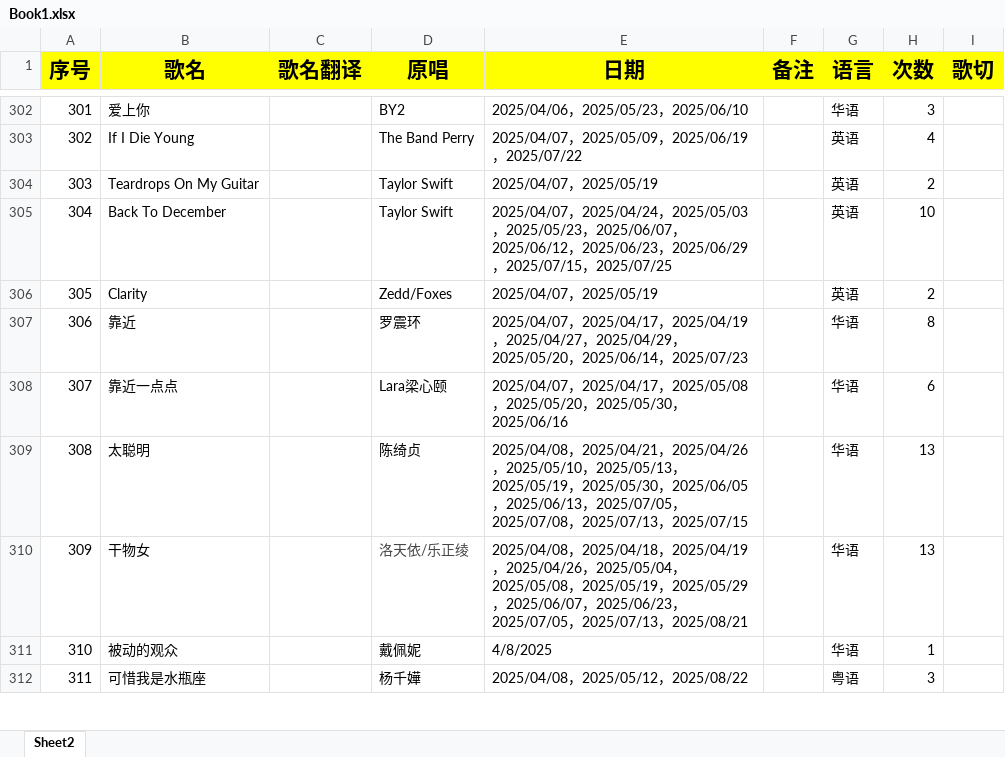
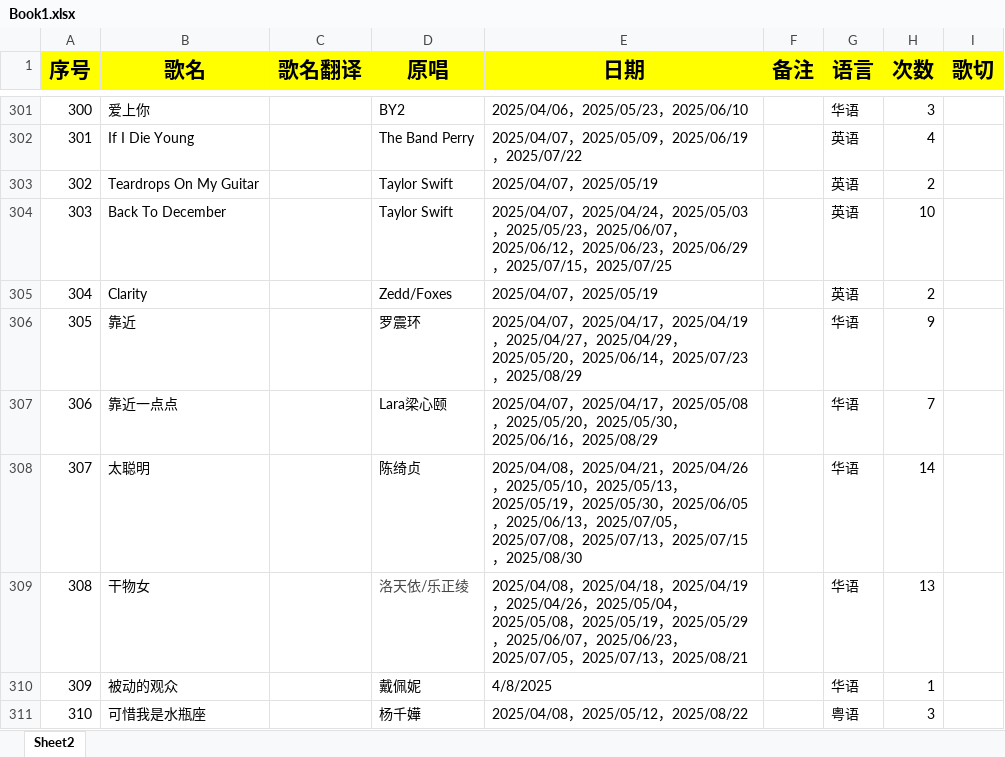
Before and after one commit to mit3urifans/mit3uri-song-list, an Excel workbook: scripts/Book1.xlsx, sheet Sheet2, drawn as a sheet; only a part is shown, gaps mark what is left out; values as stored, in another font and other column widths than the file's, no borders; addresses are those after the commit; the diff covers the shown part only; the diff names each change by its address in the sheet, - before the commit and + after, or states it on an @@ line.

```diff
--- a/scripts/Book1.xlsx (sheet Sheet2)
+++ b/scripts/Book1.xlsx (sheet Sheet2)
@@ column A (序号) renumbered between rows 148 and 618 @@
-E306 (日期): …，2025/07/23
+E306 (日期): …，2025/07/23，2025/08/29
-H306 (次数): 8
+H306 (次数): 9
-E307 (日期): …，2025/06/16
+E307 (日期): …，2025/06/16，2025/08/29
-H307 (次数): 6
+H307 (次数): 7
-E308 (日期): …，2025/07/15
+E308 (日期): …，2025/07/15，2025/08/30
-H308 (次数): 13
+H308 (次数): 14
```
Also changed, not shown: 5 added rows, 2 removed rows and 111 edited cells elsewhere in this sheet.
